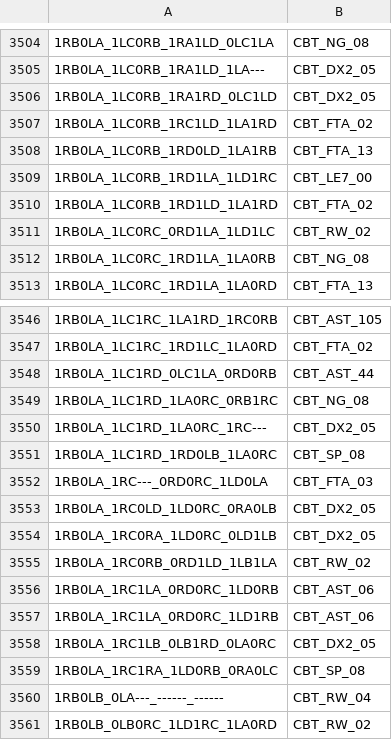
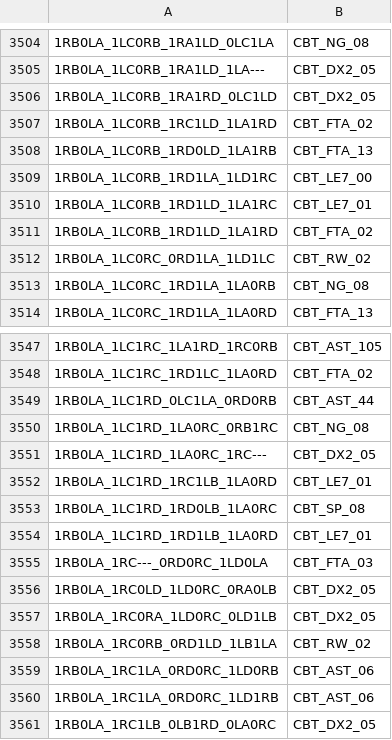
Before and after one commit to carrino/Coq-BBB4, a TSV file: closeouttr_boarded.tsv, drawn as a sheet; only a part is shown, gaps mark what is left out; the shorter side is filled out with more unchanged rows; the diff names each change by its address in the sheet, - before the commit and + after, or states it on an @@ line.

```diff
--- a/closeouttr_boarded.tsv
+++ b/closeouttr_boarded.tsv
+row 3510: 1RB0LA_1LC0RB_1RD1LD_1LA1RC | CBT_LE7_01
+row 3552: 1RB0LA_1LC1RD_1RC1LB_1LA0RD | CBT_LE7_01
+row 3554: 1RB0LA_1LC1RD_1RD1LB_1LA0RD | CBT_LE7_01
```
Also changed, not shown: tools/closeouttr/ci_costs.tsv, 9 other files.
